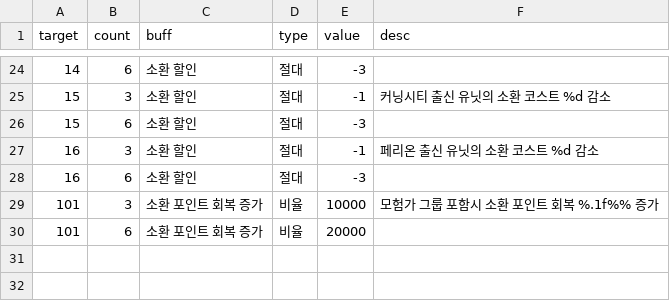
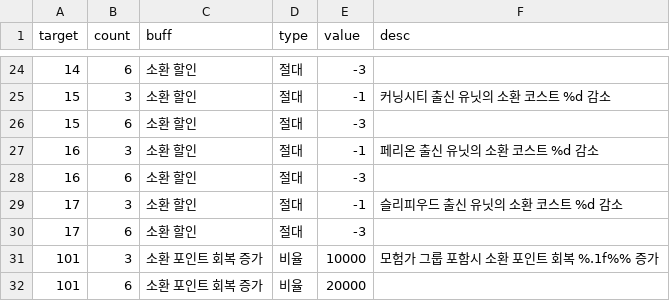
Before and after one commit to browniesss/MapleWorlds, a CSV file: RootDesk/MyDesk/DataSets/Synergy/Synergy.csv, drawn as a sheet; only a part is shown, gaps mark what is left out; the diff names each change by its address in the sheet, - before the commit and + after, or states it on an @@ line.

Commit message:
슬리피우드 시너지 효과 추가

```diff
--- a/RootDesk/MyDesk/DataSets/Synergy/Synergy.csv
+++ b/RootDesk/MyDesk/DataSets/Synergy/Synergy.csv
+row 29: 17 | 3 | 소환 할인 | 절대 | -1 | 슬리피우드 출신 유닛의 소환 코스트 %d 감소
+row 30: 17 | 6 | 소환 할인 | 절대 | -3
```
